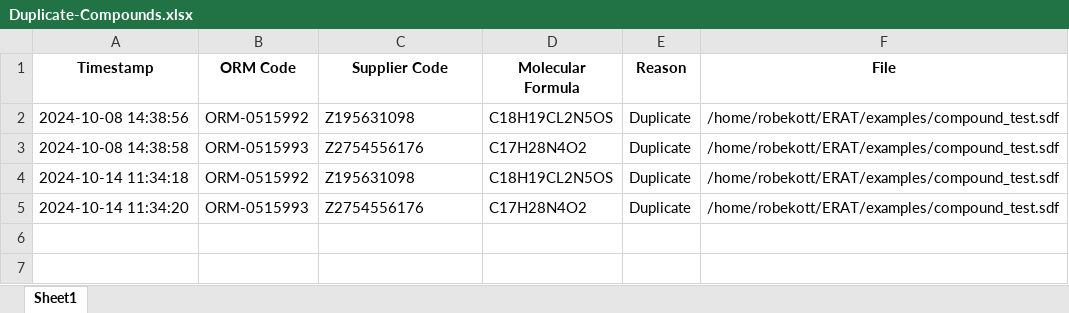
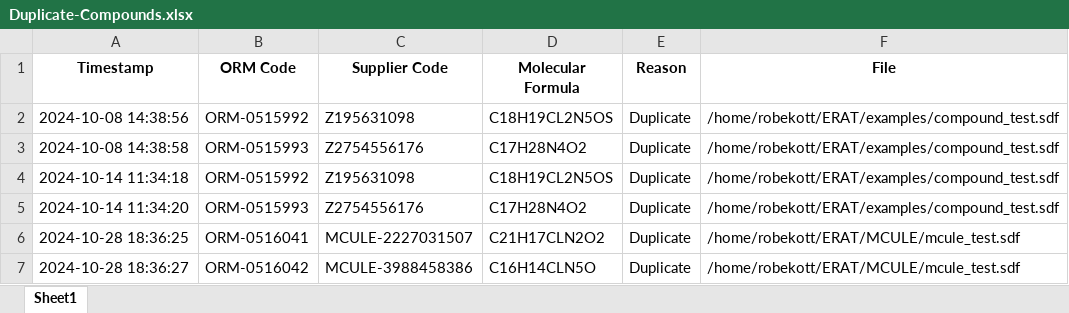
Before and after one commit to Orion-Corporation/ELWIS-Bulk-Upload-Tool, an Excel workbook: logs/Failed/Duplicate-Compounds.xlsx, sheet Sheet1, drawn as a sheet; values as stored, in another font and other column widths than the file's, no borders; the diff names each change by its address in the sheet, - before the commit and + after, or states it on an @@ line.

```diff
--- a/logs/Failed/Duplicate-Compounds.xlsx (sheet Sheet1)
+++ b/logs/Failed/Duplicate-Compounds.xlsx (sheet Sheet1)
+row 6: 2024-10-28 18:36:25 | ORM-0516041 | MCULE-2227031507 | C21H17CLN2O2 | Duplicate | /home/robekott/ERAT/MCULE/mcule_test.sdf
+row 7: 2024-10-28 18:36:27 | ORM-0516042 | MCULE-3988458386 | C16H14CLN5O | Duplicate | /home/robekott/ERAT/MCULE/mcule_test.sdf
```
Also changed, not shown: logs/General Log/General-Log.xlsx, logs/Successfull/Successful-Compounds.xlsx, 14 other files.
